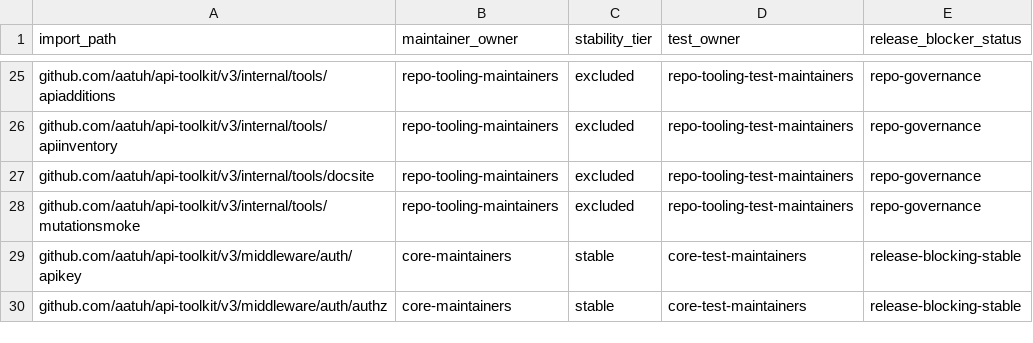
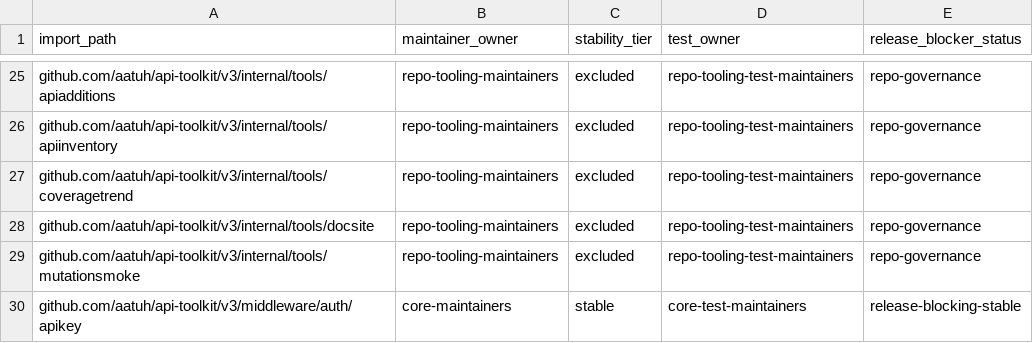
Before and after one commit to aatuh/api-toolkit, a TSV file: docs/package-owners.tsv, drawn as a sheet; only a part is shown, gaps mark what is left out; the shorter side is filled out with more unchanged rows; the diff names each change by its address in the sheet, - before the commit and + after, or states it on an @@ line.

```diff
--- a/docs/package-owners.tsv
+++ b/docs/package-owners.tsv
+row 27: github.com/aatuh/api-toolkit/v3/internal/tools/coveragetrend | repo-tooling-maintainers | excluded | repo-tooling-test-maintainers | repo-governance
```
Also changed, not shown: docs/package-classification.tsv, 12 other files.
